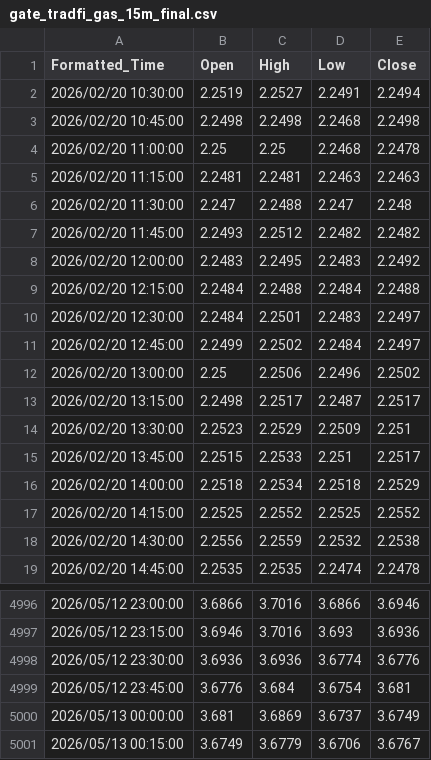
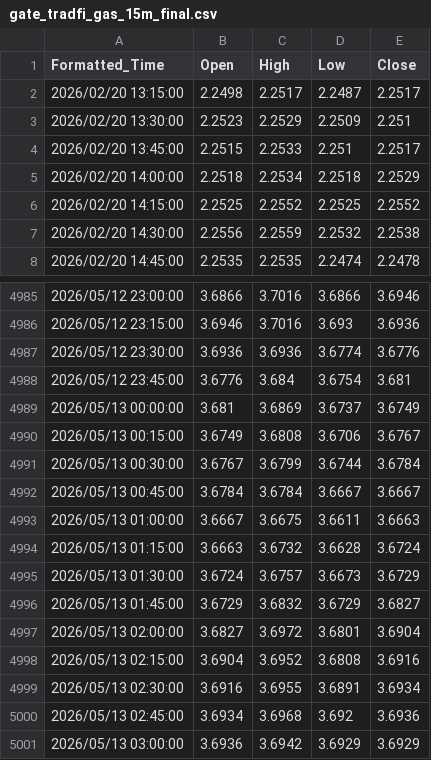
Before and after one commit to evan7646-cloud/Download_Gate_Gasoline_price, a CSV file: gate_tradfi_gas_15m_final.csv, drawn as a sheet; only a part is shown, gaps mark what is left out.

```diff
--- a/gate_tradfi_gas_15m_final.csv
+++ b/gate_tradfi_gas_15m_final.csv
@@ -1,13 +1,2 @@
 Formatted_Time,Open,High,Low,Close
-2026/02/20 10:30:00,2.2519,2.2527,2.2491,2.2494
-2026/02/20 10:45:00,2.2498,2.2498,2.2468,2.2498
-2026/02/20 11:00:00,2.25,2.25,2.2468,2.2478
-2026/02/20 11:15:00,2.2481,2.2481,2.2463,2.2463
-2026/02/20 11:30:00,2.247,2.2488,2.247,2.248
-2026/02/20 11:45:00,2.2493,2.2512,2.2482,2.2482
-2026/02/20 12:00:00,2.2483,2.2495,2.2483,2.2492
-2026/02/20 12:15:00,2.2484,2.2488,2.2484,2.2488
-2026/02/20 12:30:00,2.2484,2.2501,2.2483,2.2497
-2026/02/20 12:45:00,2.2499,2.2502,2.2484,2.2497
-2026/02/20 13:00:00,2.25,2.2506,2.2496,2.2502
 2026/02/20 13:15:00,2.2498,2.2517,2.2487,2.2517
@@ -5000,2 +4989,13 @@ Formatted_Time,Open,High,Low,Close
 2026/05/13 00:00:00,3.681,3.6869,3.6737,3.6749
-2026/05/13 00:15:00,3.6749,3.6779,3.6706,3.6767
+2026/05/13 00:15:00,3.6749,3.6808,3.6706,3.6767
+2026/05/13 00:30:00,3.6767,3.6799,3.6744,3.6784
+2026/05/13 00:45:00,3.6784,3.6784,3.6667,3.6667
+2026/05/13 01:00:00,3.6667,3.6675,3.6611,3.6663
+2026/05/13 01:15:00,3.6663,3.6732,3.6628,3.6724
+2026/05/13 01:30:00,3.6724,3.6757,3.6673,3.6729
+2026/05/13 01:45:00,3.6729,3.6832,3.6729,3.6827
+2026/05/13 02:00:00,3.6827,3.6972,3.6801,3.6904
+2026/05/13 02:15:00,3.6904,3.6952,3.6808,3.6916
+2026/05/13 02:30:00,3.6916,3.6955,3.6891,3.6934
+2026/05/13 02:45:00,3.6934,3.6968,3.692,3.6936
+2026/05/13 03:00:00,3.6936,3.6942,3.6929,3.6929
```
Also changed, not shown: gate_tradfi_gas_15m.csv, gate_tradfi_gas_1h.csv, 9 other files.
